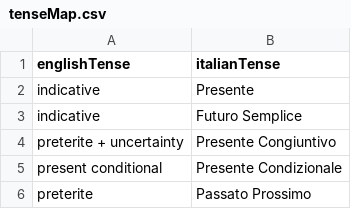
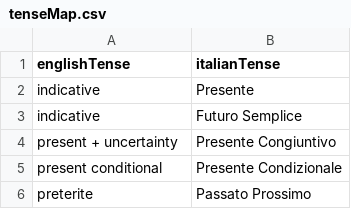
Before and after one commit to joshbrowning2358/Italian, a CSV file: tenseMap.csv, drawn as a sheet; only a part is shown; the diff names each change by its address in the sheet, - before the commit and + after, or states it on an @@ line.

```diff
--- a/tenseMap.csv
+++ b/tenseMap.csv
-A4 (englishTense): preterite + uncertainty
+A4 (englishTense): present + uncertainty
```
Also changed, not shown: Josh.csv, JoshVerb.csv, 5 other files.
